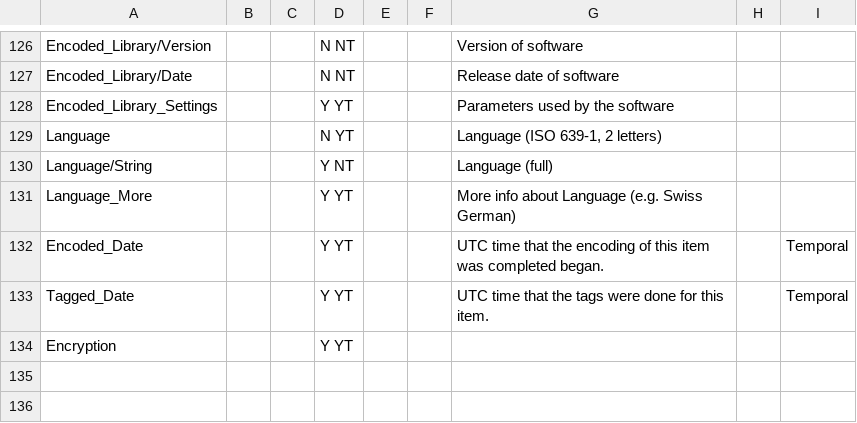
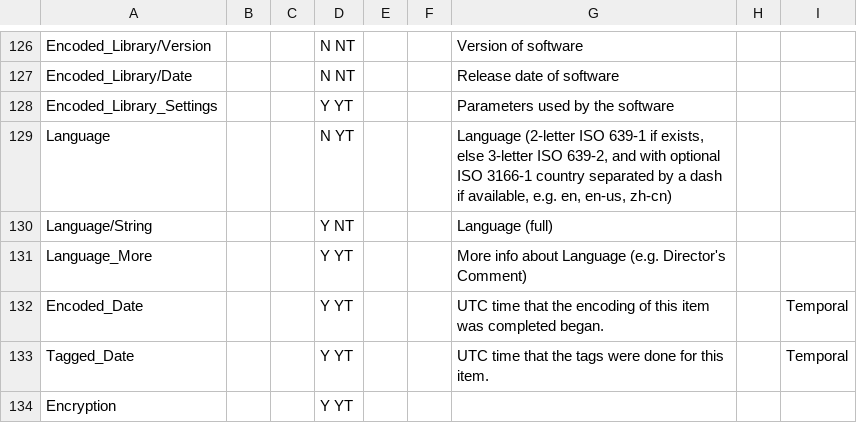
Before and after one commit to beppec56/MediaInfo-git_svn, a CSV file: Source/Ressource/Text/Stream/Video.csv, drawn as a sheet; only a part is shown, gaps mark what is left out.

```diff
--- a/Source/Ressource/Text/Stream/Video.csv
+++ b/Source/Ressource/Text/Stream/Video.csv
@@ -128,5 +128,5 @@ Encoded_Library/Date;;;N NT;;;Release date of software;;
 Encoded_Library_Settings;;;Y YT;;;Parameters used by the software;;
-Language;;;N YT;;;Language (ISO 639-1, 2 letters);;
+Language;;;N YT;;;Language (2-letter ISO 639-1 if exists, else 3-letter ISO 639-2, and with optional ISO 3166-1 country separated by a dash if available, e.g. en, en-us, zh-cn);;
 Language/String;;;Y NT;;;Language (full);;
-Language_More;;;Y YT;;;More info about Language (e.g. Swiss German);;
+Language_More;;;Y YT;;;More info about Language (e.g. Director's Comment);;
 Encoded_Date;;;Y YT;;;UTC time that the encoding of this item was completed began.;;Temporal
```
Also changed, not shown: Source/Ressource/Text/Language/DefaultLanguage.csv, Source/Ressource/Text/Stream/Chapters.csv, 13 other files.
